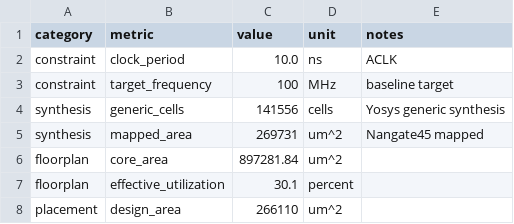
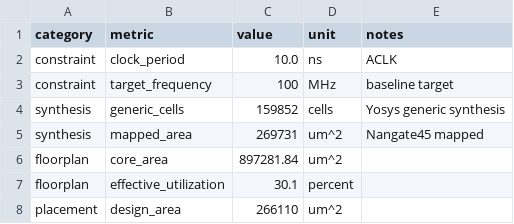
Before and after one commit to TW-jim/pqc-axi-soc, a CSV file: asic/orfs/v1_baseline/metrics.csv, drawn as a sheet; only a part is shown.

Commit message:
Update metrics.csv with same Yosys version (Yosys 0.68+)

```diff
--- a/asic/orfs/v1_baseline/metrics.csv
+++ b/asic/orfs/v1_baseline/metrics.csv
@@ -3,3 +3,3 @@ constraint,clock_period,10.0,ns,ACLK
 constraint,target_frequency,100,MHz,baseline target
-synthesis,generic_cells,141556,cells,Yosys generic synthesis
+synthesis,generic_cells,159852,cells,Yosys generic synthesis
 synthesis,mapped_area,269731,um^2,Nangate45 mapped
```
